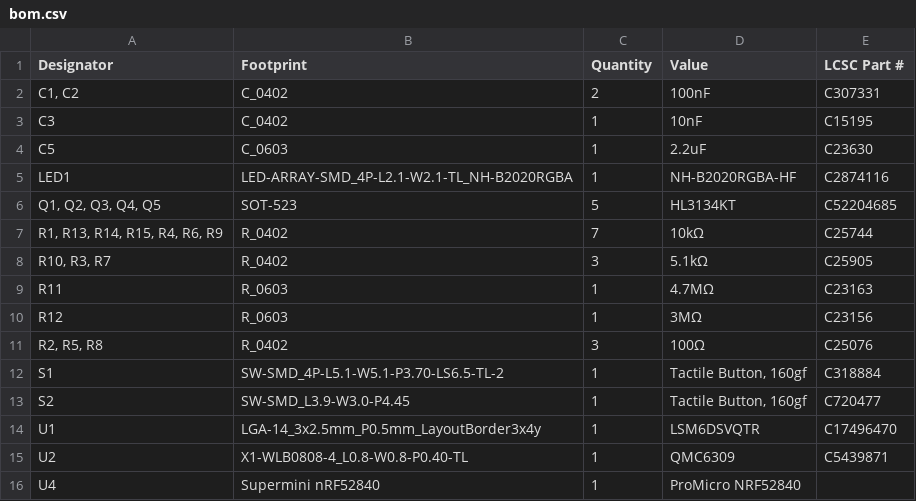
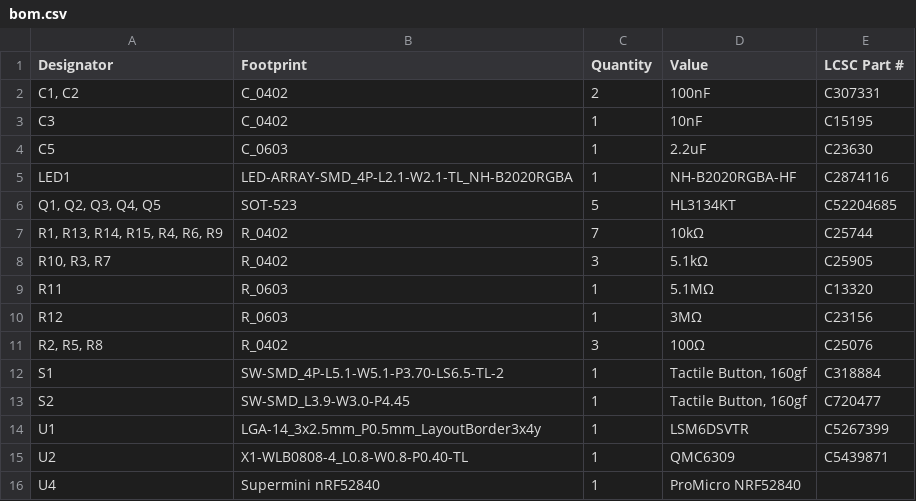
Before and after one commit to picafe/promicro_smol, a CSV file: pcb/production/bom.csv, drawn as a sheet.

```diff
--- a/pcb/production/bom.csv
+++ b/pcb/production/bom.csv
@@ -8,3 +8,3 @@ LED1,LED-ARRAY-SMD_4P-L2.1-W2.1-TL_NH-B2020RGBA,1,NH-B2020RGBA-HF,C2874116
 "R10, R3, R7",R_0402,3,5.1kΩ,C25905
-R11,R_0603,1,4.7MΩ,C23163
+R11,R_0603,1,5.1MΩ,C13320
 R12,R_0603,1,3MΩ,C23156
@@ -13,3 +13,3 @@ S1,SW-SMD_4P-L5.1-W5.1-P3.70-LS6.5-TL-2,1,"Tactile Button, 160gf",C318884
 S2,SW-SMD_L3.9-W3.0-P4.45,1,"Tactile Button, 160gf",C720477
-U1,LGA-14_3x2.5mm_P0.5mm_LayoutBorder3x4y,1,LSM6DSVQTR,C17496470
+U1,LGA-14_3x2.5mm_P0.5mm_LayoutBorder3x4y,1,LSM6DSVTR,C5267399
 U2,X1-WLB0808-4_L0.8-W0.8-P0.40-TL,1,QMC6309,C5439871
```
Also changed, not shown: pcb/production/positions.csv, 4 other files.
